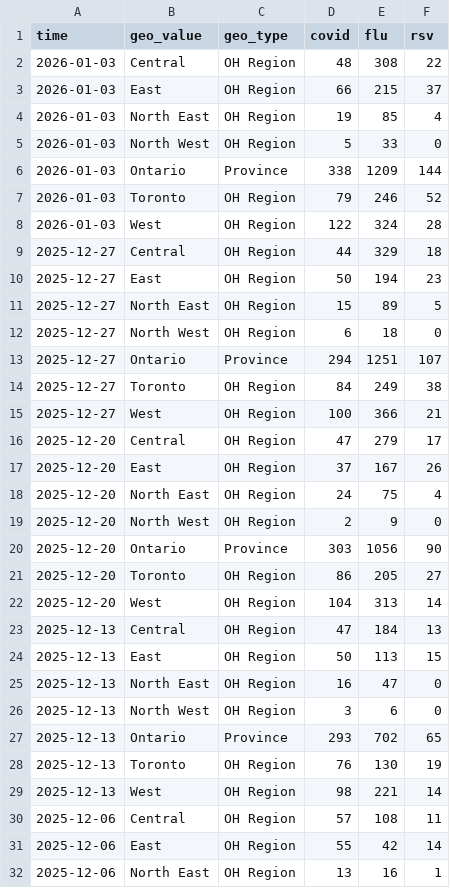
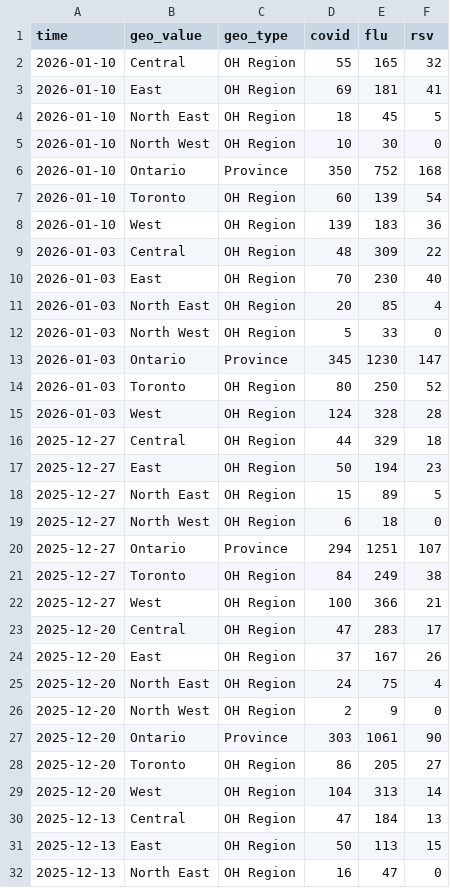
Before and after one commit to william-redman/hospitalization-forecast, a CSV file: target-data/season_2025_2026/hospitalization-data.csv, drawn as a sheet; only a part is shown; the shorter side is filled out with more unchanged rows.

Commit message:
update target data

```diff
--- a/target-data/season_2025_2026/hospitalization-data.csv
+++ b/target-data/season_2025_2026/hospitalization-data.csv
@@ -1,9 +1,16 @@
 time,geo_value,geo_type,covid,flu,rsv
-2026-01-03,Central,OH Region,48,308,22
-2026-01-03,East,OH Region,66,215,37
-2026-01-03,North East,OH Region,19,85,4
+2026-01-10,Central,OH Region,55,165,32
+2026-01-10,East,OH Region,69,181,41
+2026-01-10,North East,OH Region,18,45,5
+2026-01-10,North West,OH Region,10,30,0
+2026-01-10,Ontario,Province,350,752,168
+2026-01-10,Toronto,OH Region,60,139,54
+2026-01-10,West,OH Region,139,183,36
+2026-01-03,Central,OH Region,48,309,22
+2026-01-03,East,OH Region,70,230,40
+2026-01-03,North East,OH Region,20,85,4
 2026-01-03,North West,OH Region,5,33,0
-2026-01-03,Ontario,Province,338,1209,144
-2026-01-03,Toronto,OH Region,79,246,52
-2026-01-03,West,OH Region,122,324,28
+2026-01-03,Ontario,Province,345,1230,147
+2026-01-03,Toronto,OH Region,80,250,52
+2026-01-03,West,OH Region,124,328,28
 2025-12-27,Central,OH Region,44,329,18
@@ -15,3 +22,3 @@ time,geo_value,geo_type,covid,flu,rsv
 2025-12-27,West,OH Region,100,366,21
-2025-12-20,Central,OH Region,47,279,17
+2025-12-20,Central,OH Region,47,283,17
 2025-12-20,East,OH Region,37,167,26
@@ -19,3 +26,3 @@ time,geo_value,geo_type,covid,flu,rsv
 2025-12-20,North West,OH Region,2,9,0
-2025-12-20,Ontario,Province,303,1056,90
+2025-12-20,Ontario,Province,303,1061,90
 2025-12-20,Toronto,OH Region,86,205,27
```
